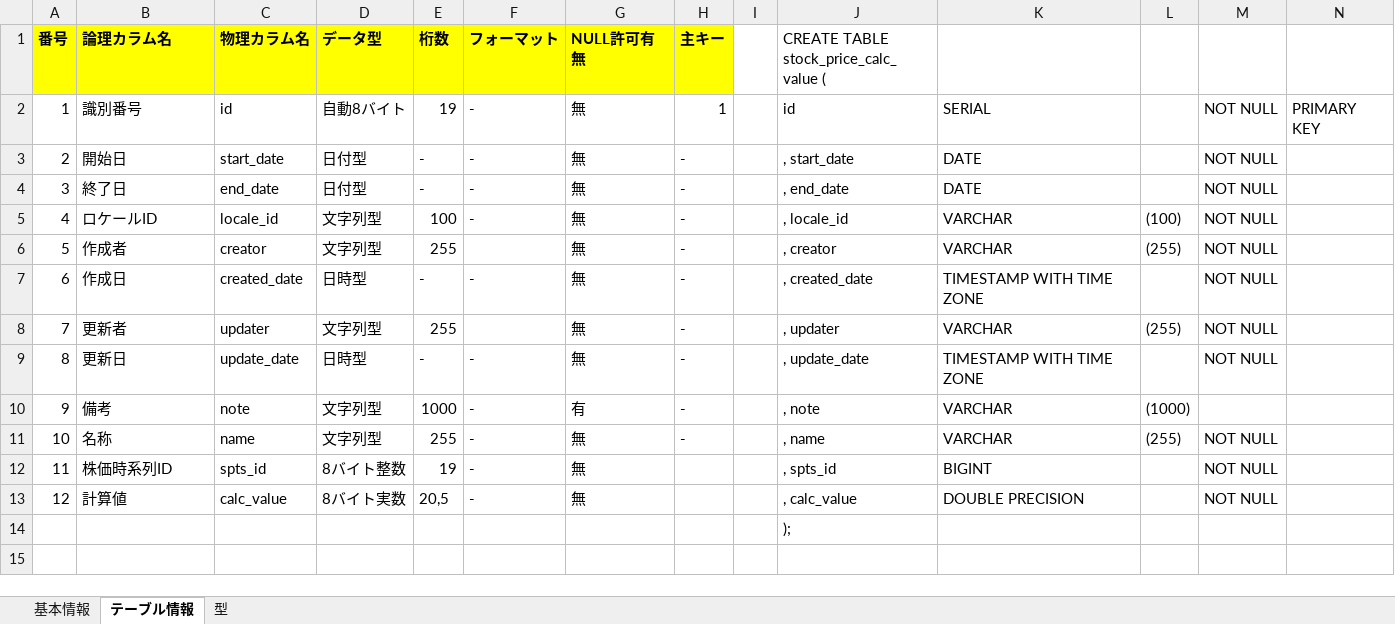
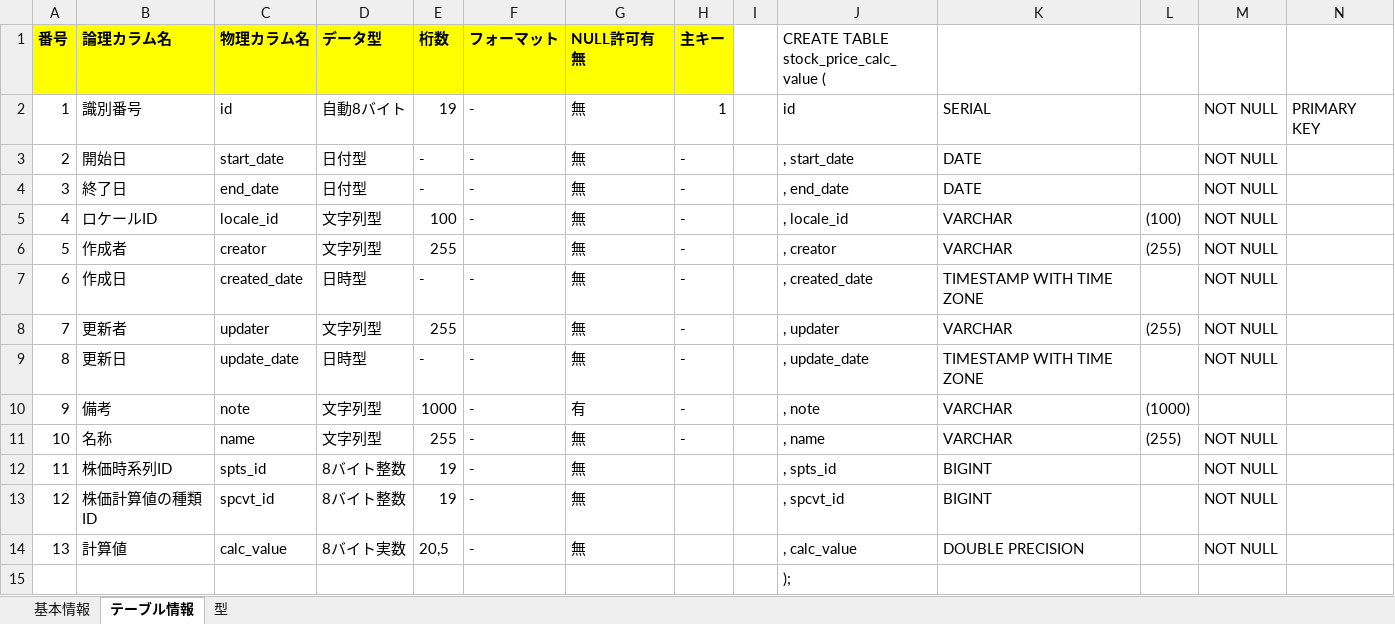
Before and after one commit to KenichiroArai/No002_ThreeStageScreenTradingSystem_Doc, an Excel workbook: AD010_内部定義/BB030_テーブル設計書/BB030055_株価計算値.xlsx, sheet テーブル情報, drawn as a sheet; values as stored, in another font and other column widths than the file's, no borders; addresses are those after the commit; the diff names each change by its address in the sheet, - before the commit and + after, or states it on an @@ line.

```diff
--- a/AD010_内部定義/BB030_テーブル設計書/BB030055_株価計算値.xlsx (sheet テーブル情報)
+++ b/AD010_内部定義/BB030_テーブル設計書/BB030055_株価計算値.xlsx (sheet テーブル情報)
+row 13: 12 | 株価計算値の種類ID | spcvt_id | 8バイト整数 | 19 | - | 無 |  |  | , spcvt_id | BIGINT |  | NOT NULL
@@ column A (番号) renumbered in row 14 @@
```
Also changed, not shown: sheet 基本情報, formulas that keep their value, AA010_プロジェクト管理/AA010020_ＷＢＳ.xlsx, AD010_内部定義/BA010_定義/CA010010_論理名・物理名マッピング.xlsx, 5 other files.
